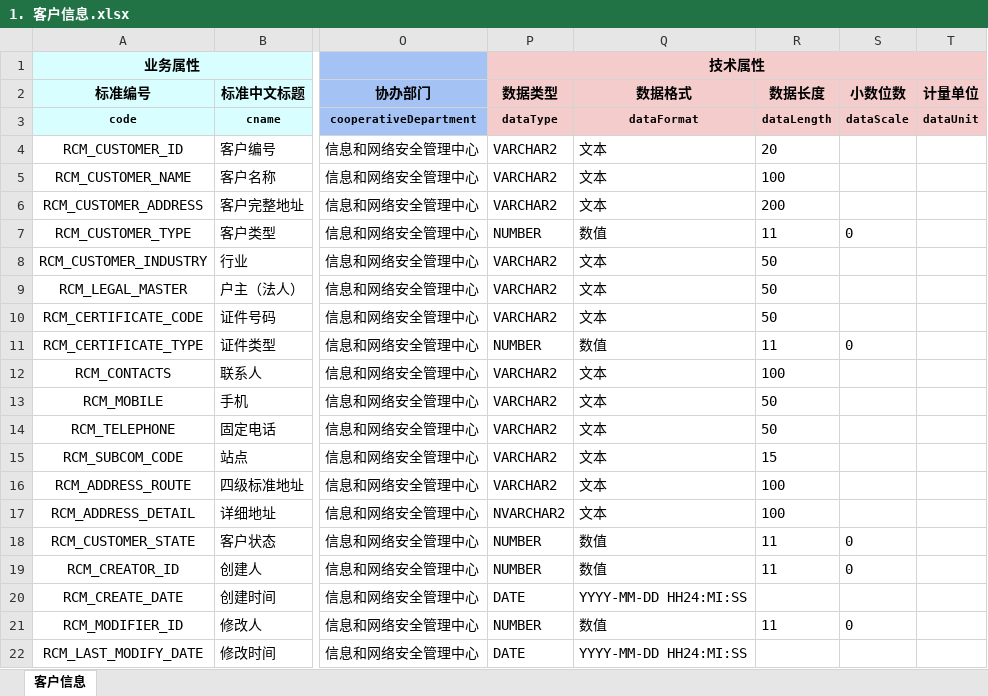
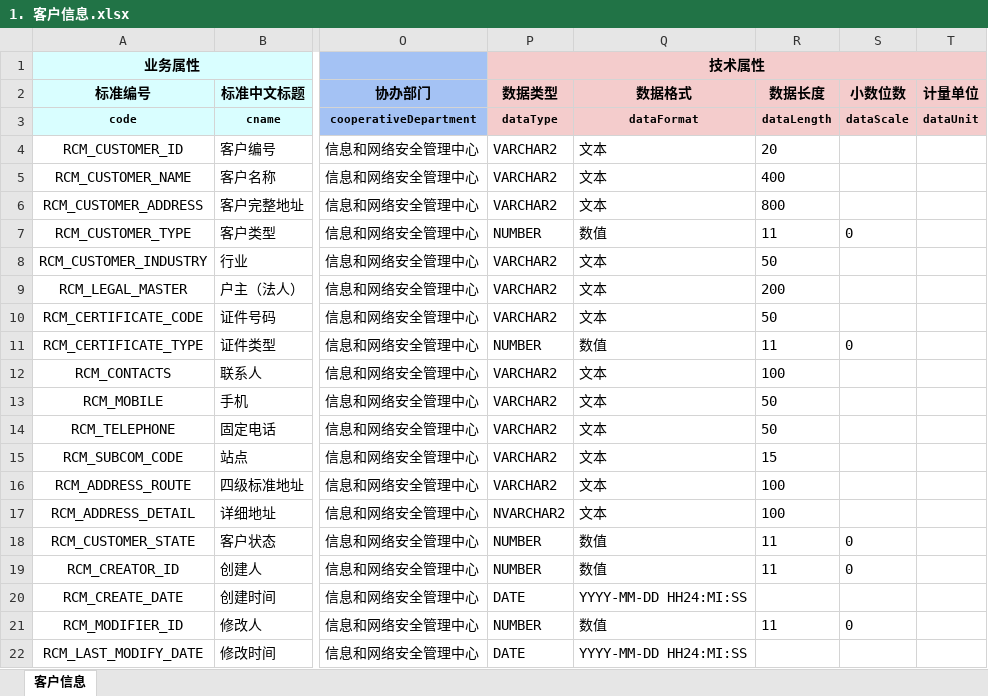
Before and after one commit to think2times/Fastrack, an Excel workbook: dama/cases/营收系统数据标准/2 服务类/2.2 客户管理数据/2.2.1 客户基础信息/1. 客户信息.xlsx, sheet 客户信息, drawn as a sheet; only a part is shown, gaps mark what is left out; values as stored, in another font and other column widths than the file's, no borders; the diff names each change by its address in the sheet, - before the commit and + after, or states it on an @@ line.

```diff
--- a/dama/cases/营收系统数据标准/2 服务类/2.2 客户管理数据/2.2.1 客户基础信息/1. 客户信息.xlsx (sheet 客户信息)
+++ b/dama/cases/营收系统数据标准/2 服务类/2.2 客户管理数据/2.2.1 客户基础信息/1. 客户信息.xlsx (sheet 客户信息)
-R5 (数据长度): 100
+R5 (数据长度): 400
-R6 (数据长度): 200
+R6 (数据长度): 800
-R9 (数据长度): 50
+R9 (数据长度): 200
```
Also changed, not shown: dama/cases/营收系统数据标准/2 服务类/2.2 客户管理数据/2.2.1 客户基础信息/3. 表卡信息.xlsx, dama/cases/营收系统数据标准/2 服务类/2.2 客户管理数据/2.2.2 客户业务变更/1. 更名过户.xlsx, 27 other files.
